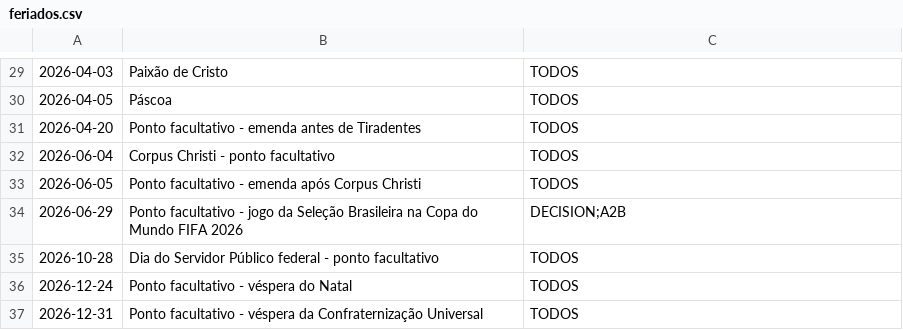
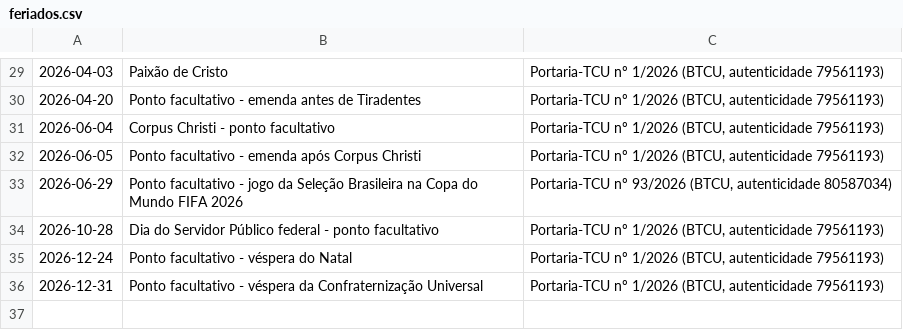
Before and after one commit to Estagiarios-do-SIDAT/Extracao_de_dados_Decision, a CSV file: config/feriados.csv, drawn as a sheet; only a part is shown, gaps mark what is left out; removed rows and columns are numbered as before the commit, all else as after; the diff covers the shown part only; the diff names each change by its address in the sheet, - before the commit and + after, or states it on an @@ line.

Commit message:
fix(decision): corrige M e unifica calendario TCU

```diff
--- a/config/feriados.csv
+++ b/config/feriados.csv
-C29: TODOS
+C29: Portaria-TCU nº 1/2026 (BTCU, autenticidade 79561193)
-row 30: 2026-04-05 | Páscoa | TODOS
-C30:C32: TODOS
+C30:C32: Portaria-TCU nº 1/2026 (BTCU, autenticidade 79561193)
-C33: DECISION;A2B
+C33: Portaria-TCU nº 93/2026 (BTCU, autenticidade 80587034)
-C34:C36: TODOS
+C34:C36: Portaria-TCU nº 1/2026 (BTCU, autenticidade 79561193)
```
Also changed, not shown: 28 edited cells elsewhere in this file, 13 other files.
